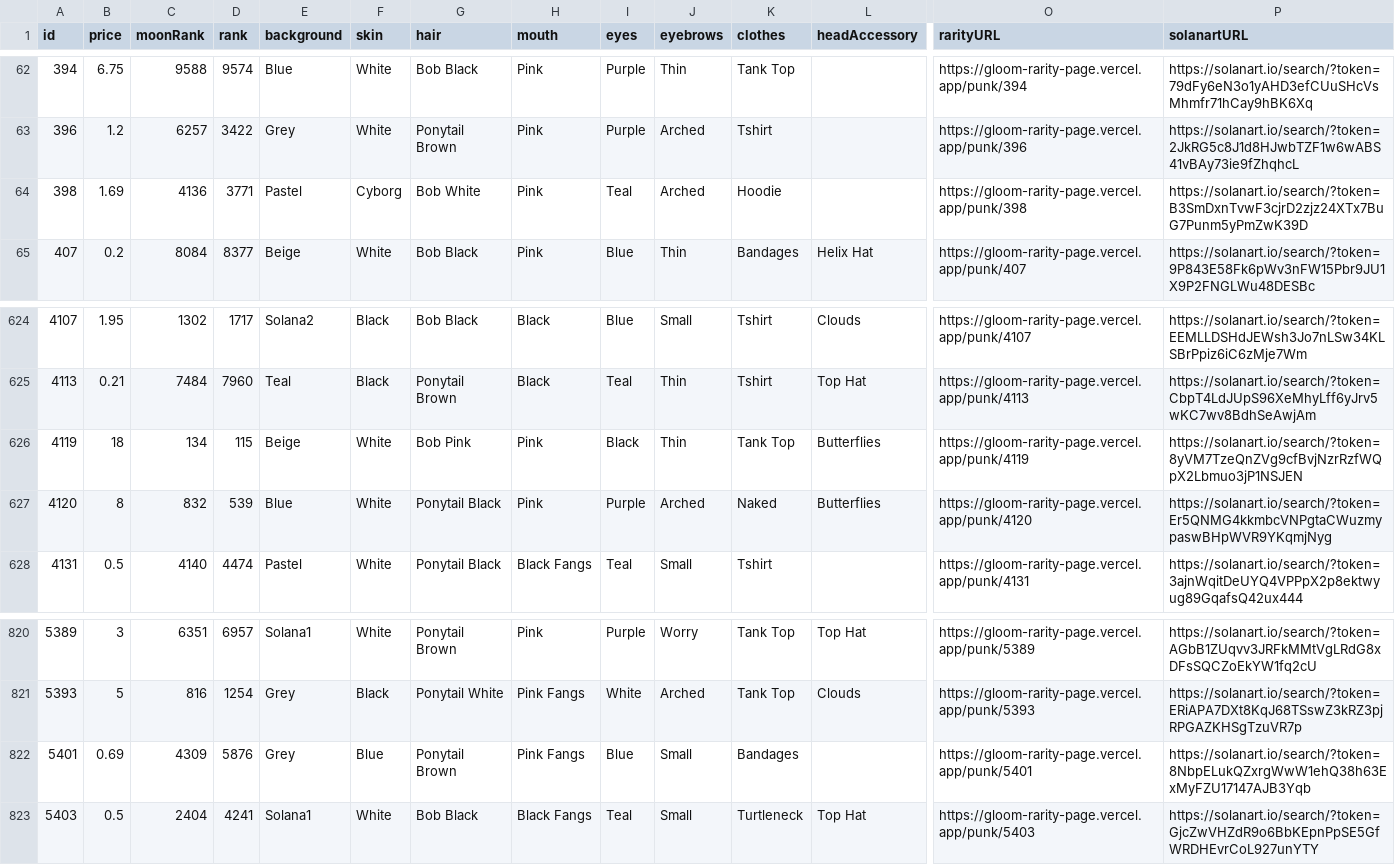
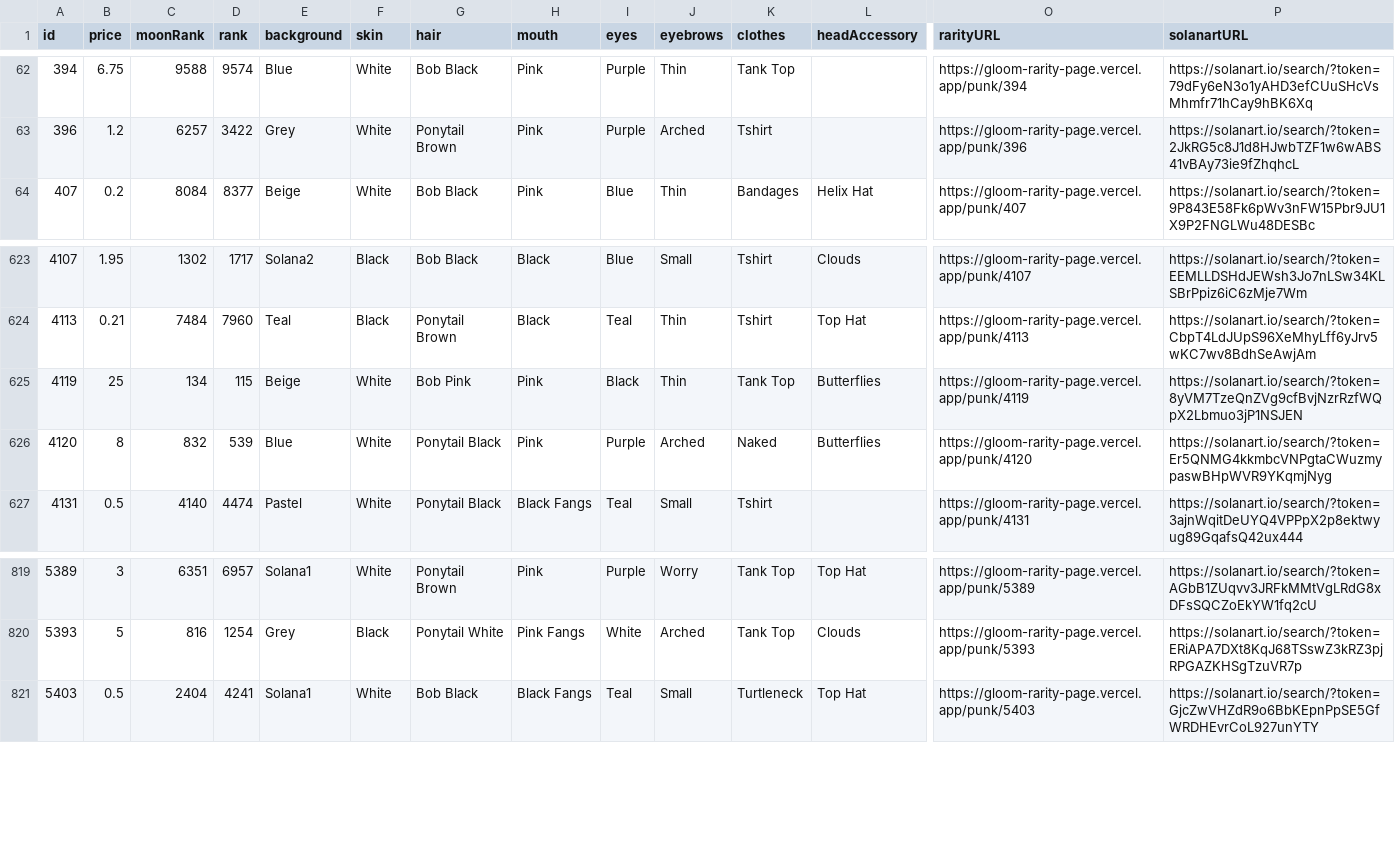
Before and after one commit to braposo/gloom-monitor, a CSV file: gloom-data-solanart.csv, drawn as a sheet; only a part is shown, gaps mark what is left out; removed rows and columns are numbered as before the commit, all else as after; rows hold the shown columns only; the diff names each change by its address in the sheet, - before the commit and + after, or states it on an @@ line.

Commit message:
Flat: latest data (2021-11-24T04:28:32.293Z) {   "date": "2021-11-24T04:28:32.293Z",   "files": [     {       "name": "gloom-data-solanart.csv",       "deltaBytes": -402,       "source": "https://qzlsklfacc.medianetwork.cloud/nft_for_sale?collection=gloompunk"     },     {       "name": "gloom-picks-solanart.csv",       "deltaBytes": -2,       "source": "https://qzlsklfacc.medianetwork.cloud/nft_for_sale?collection=gloompunk"     }   ] }

```diff
--- a/gloom-data-solanart.csv
+++ b/gloom-data-solanart.csv
-row 64: 398 | 1.69 | 4136 | 3771 | Pastel | Cyborg | Bob White | Pink | Teal | Arched | Hoodie |  | https://gloom-rarity-page.vercel.app/punk/398 | https://solanart.io/search/?token=B3SmDxnTvwF3cjrD2zjz24XTx7BuG7Punm5yPmZwK39D
-B625 (price): 18
+B625 (price): 25
-row 822: 5401 | 0.69 | 4309 | 5876 | Grey | Blue | Ponytail Brown | Pink Fangs | Blue | Small | Bandages |  | https://gloom-rarity-page.vercel.app/punk/5401 | https://solanart.io/search/?token=8NbpELukQZxrgWwW1ehQ38h63ExMyFZU17147AJB3Yqb
```
Also changed, not shown: 1 other file.
